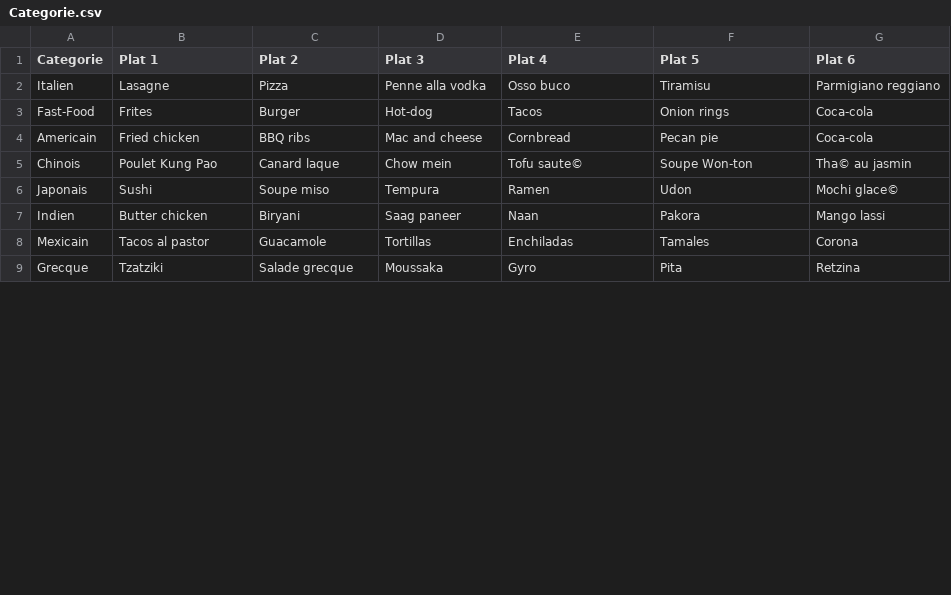
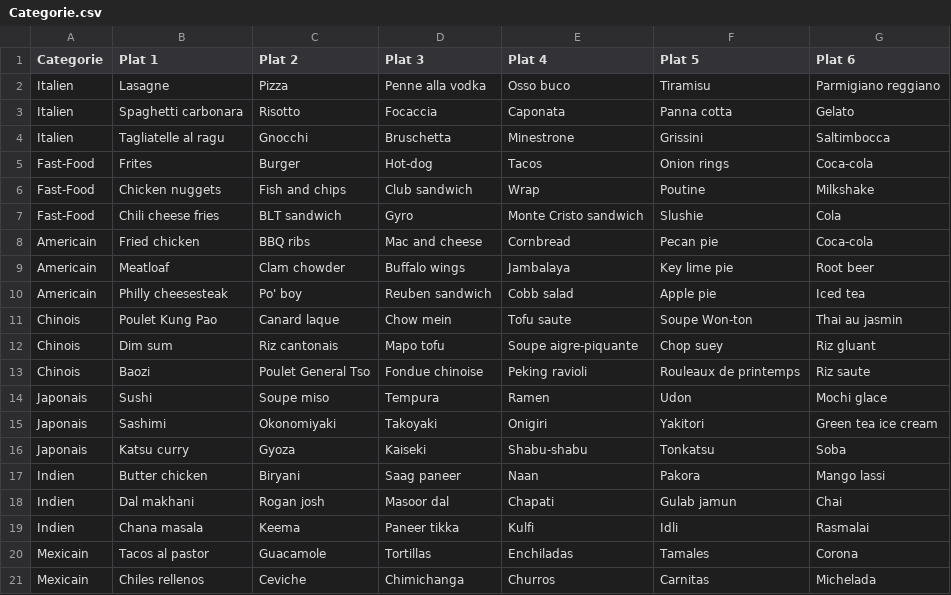
Before and after one commit to L0ustiK/Bike_eats_-_IA, a CSV file: Categorie.csv, drawn as a sheet; only a part is shown; the shorter side is filled out with more unchanged rows; addresses are those after the commit; the diff covers the shown part only; the diff names each change by its address in the sheet, - before the commit and + after, or states it on an @@ line.

```diff
--- a/Categorie.csv
+++ b/Categorie.csv
+row 3: Italien | Spaghetti carbonara | Risotto | Focaccia | Caponata | Panna cotta | Gelato
+row 4: Italien | Tagliatelle al ragu | Gnocchi | Bruschetta | Minestrone | Grissini | Saltimbocca
+row 6: Fast-Food | Chicken nuggets | Fish and chips | Club sandwich | Wrap | Poutine | Milkshake
+row 7: Fast-Food | Chili cheese fries | BLT sandwich | Gyro | Monte Cristo sandwich | Slushie | Cola
+row 9: Americain | Meatloaf | Clam chowder | Buffalo wings | Jambalaya | Key lime pie | Root beer
+row 10: Americain | Philly cheesesteak | Po' boy | Reuben sandwich | Cobb salad | Apple pie | Iced tea
-E11 (Plat 4): Tofu saute©
+E11 (Plat 4): Tofu saute
-G11 (Plat 6): Tha© au jasmin
+G11 (Plat 6): Thai au jasmin
+row 12: Chinois | Dim sum | Riz cantonais | Mapo tofu | Soupe aigre-piquante | Chop suey | Riz gluant
+row 13: Chinois | Baozi | Poulet General Tso | Fondue chinoise | Peking ravioli | Rouleaux de printemps | Riz saute
-G14 (Plat 6): Mochi glace©
+G14 (Plat 6): Mochi glace
+row 15: Japonais | Sashimi | Okonomiyaki | Takoyaki | Onigiri | Yakitori | Green tea ice cream
+row 16: Japonais | Katsu curry | Gyoza | Kaiseki | Shabu-shabu | Tonkatsu | Soba
+row 18: Indien | Dal makhani | Rogan josh | Masoor dal | Chapati | Gulab jamun | Chai
+row 19: Indien | Chana masala | Keema | Paneer tikka | Kulfi | Idli | Rasmalai
+row 21: Mexicain | Chiles rellenos | Ceviche | Chimichanga | Churros | Carnitas | Michelada
```
Also changed, not shown: 13 added rows and 1 edited cell elsewhere in this file, 7 other files.
